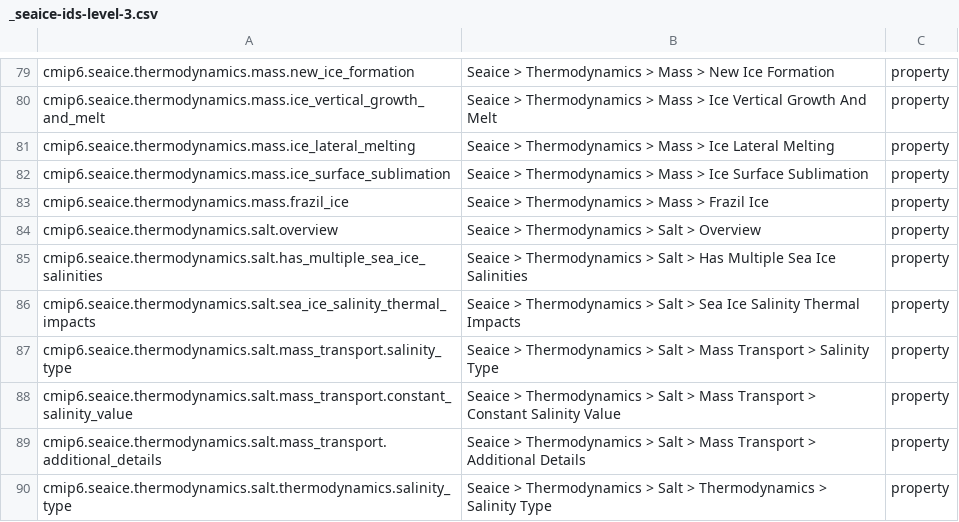
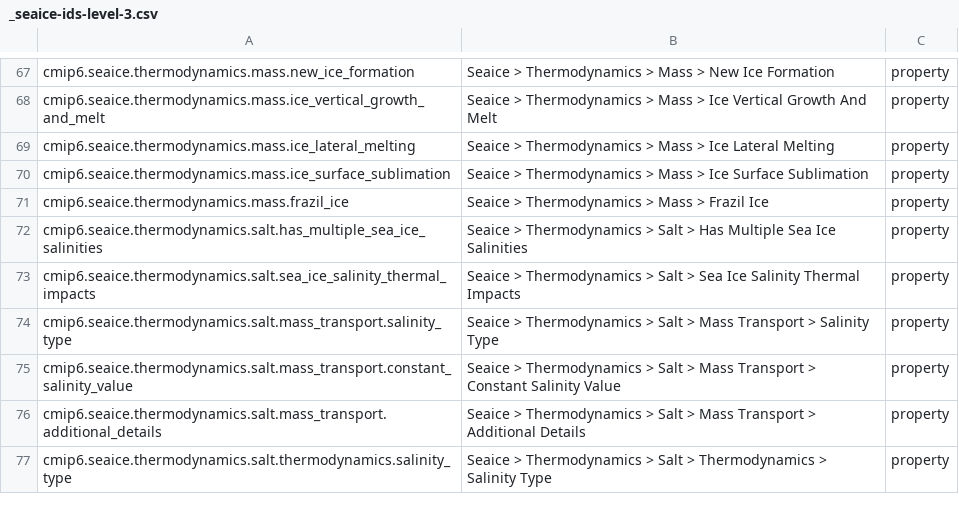
Before and after one commit to ES-DOC/cmip6-specializations-seaice, a CSV file: _seaice-ids-level-3.csv, drawn as a sheet; only a part is shown, gaps mark what is left out; the diff covers the shown part only.

```diff
--- a/_seaice-ids-level-3.csv
+++ b/_seaice-ids-level-3.csv
@@ -83,3 +71,2 @@ cmip6.seaice.thermodynamics.mass.ice_surface_sublimation, Seaice > Thermodynamic
 cmip6.seaice.thermodynamics.mass.frazil_ice, Seaice > Thermodynamics > Mass > Frazil Ice, property
-cmip6.seaice.thermodynamics.salt.overview, Seaice > Thermodynamics > Salt > Overview, property
 cmip6.seaice.thermodynamics.salt.has_multiple_sea_ice_salinities, Seaice > Thermodynamics > Salt > Has Multiple Sea Ice Salinities, property
```
Also changed, not shown: 16 removed rows elsewhere in this file, 5 other files.
